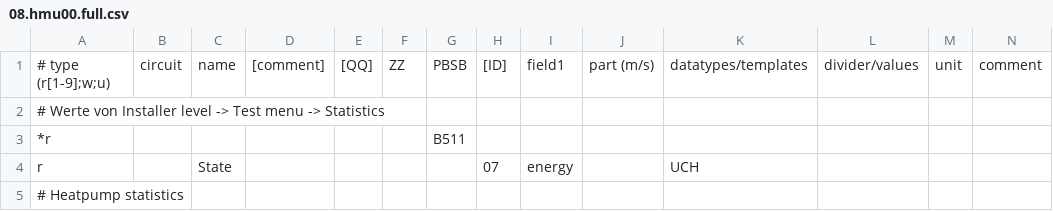
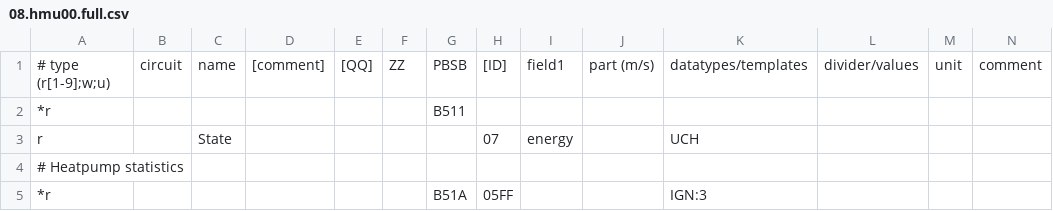
Before and after one commit to djwmarcx/ebusd-configuration, a CSV file: ebusd-2.1.x/en/vaillant/08.hmu00.full.csv, drawn as a sheet; only a part is shown; the shorter side is filled out with more unchanged rows; rows hold the shown columns only; the diff names each change by its address in the sheet, - before the commit and + after, or states it on an @@ line.

Commit message:
Remove old comment

```diff
--- a/ebusd-2.1.x/en/vaillant/08.hmu00.full.csv
+++ b/ebusd-2.1.x/en/vaillant/08.hmu00.full.csv
-row 2: # Werte von Installer level -> Test menu -> Statistics
```
